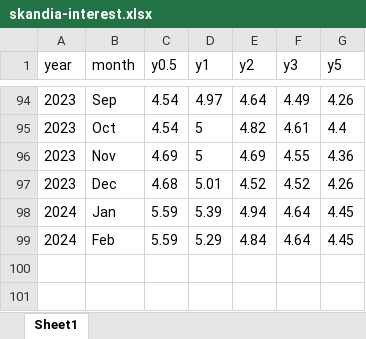
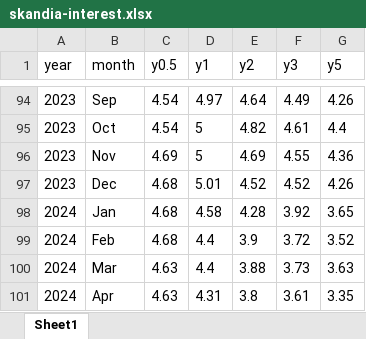
Before and after one commit to royfrancis/sk, an Excel workbook: skandia-interest.xlsx, sheet Sheet1, drawn as a sheet; only a part is shown, gaps mark what is left out; values as stored, in another font and other column widths than the file's, no borders; conditional formats not drawn; removed rows and columns are numbered as before the commit, all else as after; the diff names each change by its address in the sheet, - before the commit and + after, or states it on an @@ line.

```diff
--- a/skandia-interest.xlsx (sheet Sheet1)
+++ b/skandia-interest.xlsx (sheet Sheet1)
-row 98: 2024 | Jan | 5.59 | 5.39 | 4.94 | 4.64 | 4.45
-row 99: 2024 | Feb | 5.59 | 5.29 | 4.84 | 4.64 | 4.45
+row 98: 2024 | Jan | 4.68 | 4.58 | 4.28 | 3.92 | 3.65
+row 99: 2024 | Feb | 4.68 | 4.4 | 3.9 | 3.72 | 3.52
+row 100: 2024 | Mar | 4.63 | 4.4 | 3.88 | 3.73 | 3.63
+row 101: 2024 | Apr | 4.63 | 4.31 | 3.8 | 3.61 | 3.35
```
Also changed, not shown: 1 other file.
